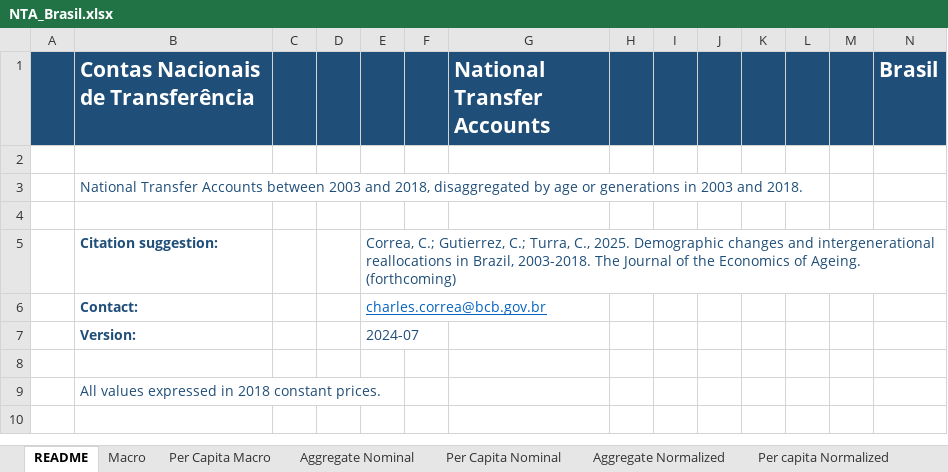
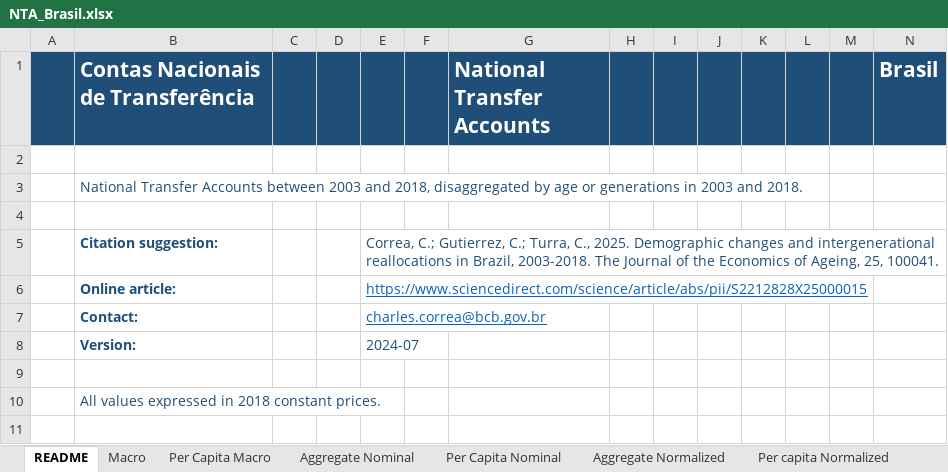
Before and after one commit to charlescodigos/National-Transfer-Accounts, an Excel workbook: NTA_Brasil.xlsx, sheet README, drawn as a sheet; only a part is shown; values as stored, in another font and other column widths than the file's, no borders; the diff names each change by its address in the sheet, - before the commit and + after, or states it on an @@ line.

Commit message:
Add files via upload

```diff
--- a/NTA_Brasil.xlsx (sheet README)
+++ b/NTA_Brasil.xlsx (sheet README)
-E5: …Economics of Ageing. (forthcoming)
+E5: …Economics of Ageing, 25, 100041.
+row 6:  | Online article: |  |  | https://www.sciencedirect.com/science/article/abs/pii/S2212828X25000015
```
